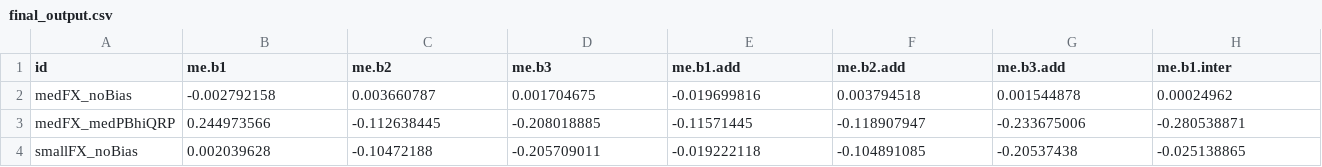
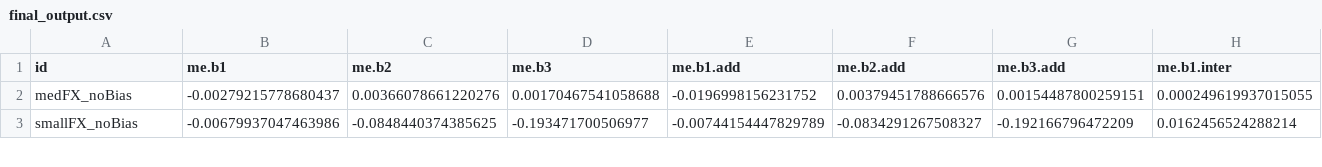
Before and after one commit to Joe-Hilgard/meta-mod-bias, a CSV file: final_output.csv, drawn as a sheet; only a part is shown; removed rows and columns are numbered as before the commit, all else as after; rows hold the shown columns only; the diff covers the shown part only; the diff names each change by its address in the sheet, - before the commit and + after, or states it on an @@ line.

```diff
--- a/final_output.csv
+++ b/final_output.csv
-B2 (me.b1): -0.002792158
+B2 (me.b1): -0.00279215778680437
-C2 (me.b2): 0.003660787
+C2 (me.b2): 0.00366078661220276
-D2 (me.b3): 0.001704675
+D2 (me.b3): 0.00170467541058688
-E2 (me.b1.add): -0.019699816
+E2 (me.b1.add): -0.0196998156231752
-F2 (me.b2.add): 0.003794518
+F2 (me.b2.add): 0.00379451788666576
-G2 (me.b3.add): 0.001544878
+G2 (me.b3.add): 0.00154487800259151
-H2 (me.b1.inter): 0.00024962
+H2 (me.b1.inter): 0.000249619937015055
-row 3: medFX_medPBhiQRP | 0.244973566 | -0.112638445 | -0.208018885 | -0.11571445 | -0.118907947 | -0.233675006 | -0.280538871
-B3 (me.b1): 0.002039628
+B3 (me.b1): -0.00679937047463986
-C3 (me.b2): -0.10472188
+C3 (me.b2): -0.0848440374385625
-D3 (me.b3): -0.205709011
+D3 (me.b3): -0.193471700506977
-E3 (me.b1.add): -0.019222118
+E3 (me.b1.add): -0.00744154447829789
-F3 (me.b2.add): -0.104891085
+F3 (me.b2.add): -0.0834291267508327
-G3 (me.b3.add): -0.20537438
+G3 (me.b3.add): -0.192166796472209
-H3 (me.b1.inter): -0.025138865
+H3 (me.b1.inter): 0.0162456524288214
```
Also changed, not shown: 54 edited cells elsewhere in this file, 3 other files.
